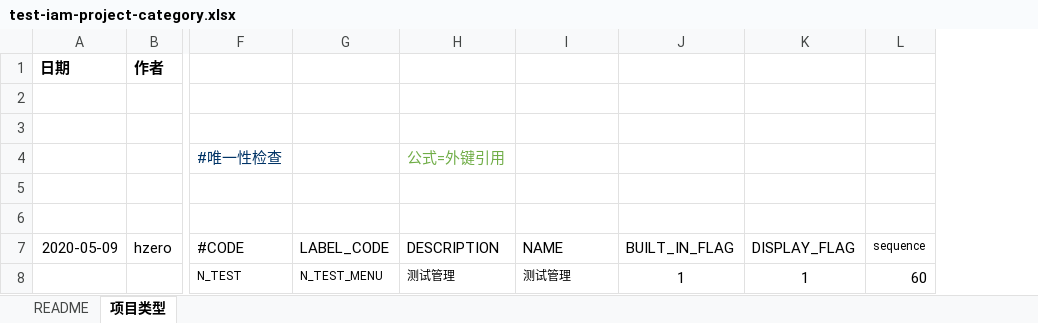
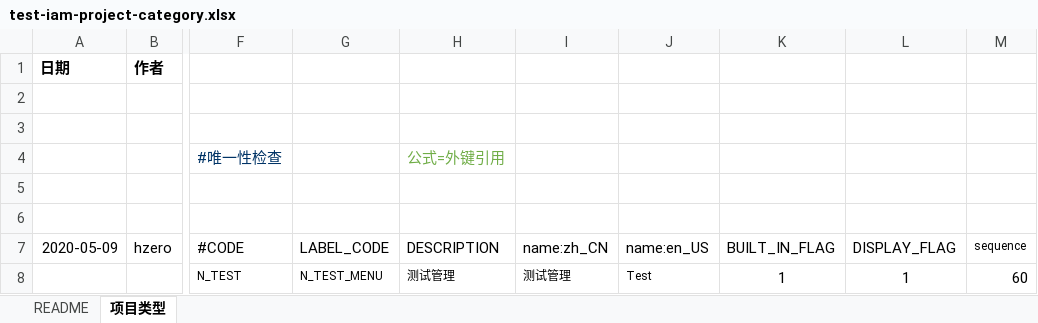
Before and after one commit to open-hand/test-manager-service, an Excel workbook: src/main/resources/script/db/init-data/test_manager_service/hzero_platform/test-iam-project-category.xlsx, sheet 项目类型, drawn as a sheet; only a part is shown, gaps mark what is left out; values as stored, in another font and other column widths than the file's, no borders; the diff names each change by its address in the sheet, - before the commit and + after, or states it on an @@ line.

Commit message:
[IMP] 添加测试项目类型多语言

```diff
--- a/src/main/resources/script/db/init-data/test_manager_service/hzero_platform/test-iam-project-category.xlsx (sheet 项目类型)
+++ b/src/main/resources/script/db/init-data/test_manager_service/hzero_platform/test-iam-project-category.xlsx (sheet 项目类型)
+column J (name:en_US), row 8: Test
-I7: NAME
+I7: name:zh_CN
```
